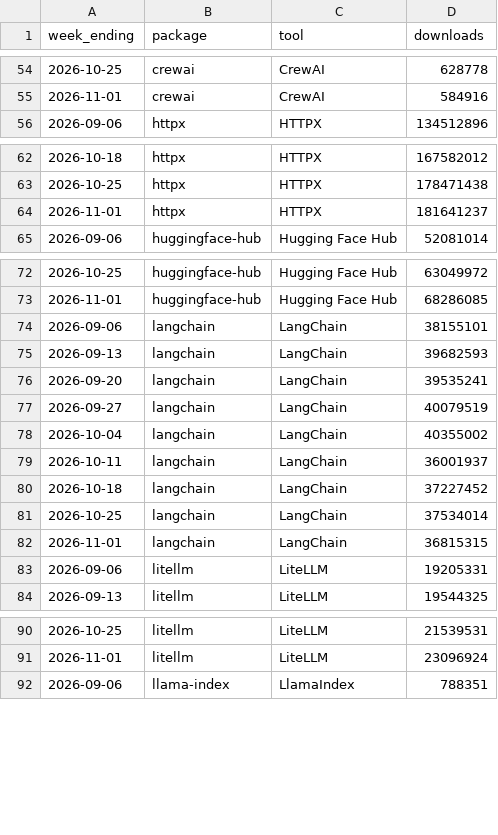
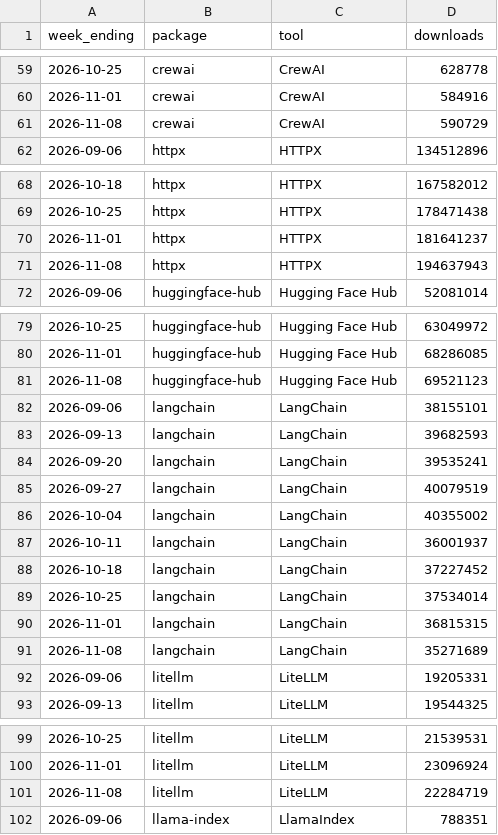
Before and after one commit to quietbyte-hq/dev-tools-by-the-numbers, a CSV file: data/pypi-weekly.csv, drawn as a sheet; only a part is shown, gaps mark what is left out; the diff covers the shown part only.

```diff
--- a/data/pypi-weekly.csv
+++ b/data/pypi-weekly.csv
@@ -55,2 +60,3 @@ week_ending,package,tool,downloads
 2026-11-01,crewai,CrewAI,584916
+2026-11-08,crewai,CrewAI,590729
 2026-09-06,httpx,HTTPX,134512896
@@ -64,2 +70,3 @@ week_ending,package,tool,downloads
 2026-11-01,httpx,HTTPX,181641237
+2026-11-08,httpx,HTTPX,194637943
 2026-09-06,huggingface-hub,Hugging Face Hub,52081014
@@ -73,2 +80,3 @@ week_ending,package,tool,downloads
 2026-11-01,huggingface-hub,Hugging Face Hub,68286085
+2026-11-08,huggingface-hub,Hugging Face Hub,69521123
 2026-09-06,langchain,LangChain,38155101
@@ -82,2 +90,3 @@ week_ending,package,tool,downloads
 2026-11-01,langchain,LangChain,36815315
+2026-11-08,langchain,LangChain,35271689
 2026-09-06,litellm,LiteLLM,19205331
@@ -91,2 +100,3 @@ week_ending,package,tool,downloads
 2026-11-01,litellm,LiteLLM,23096924
+2026-11-08,litellm,LiteLLM,22284719
 2026-09-06,llama-index,LlamaIndex,788351
```
Also changed, not shown: 24 added rows elsewhere in this file, data/github.csv, data/huggingface-trending.csv, 2 other files.
